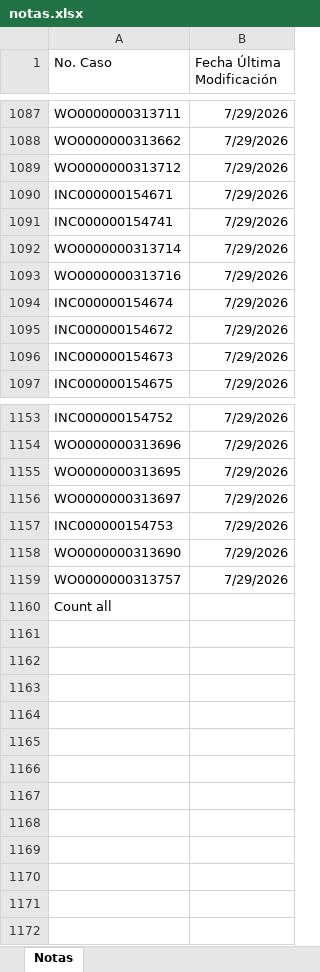
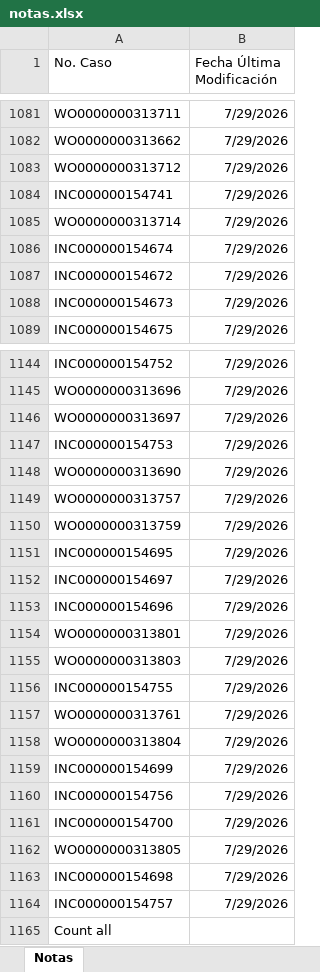
Before and after one commit to gersoncs/SPT, an Excel workbook: notas.xlsx, sheet Notas, drawn as a sheet; only a part is shown, gaps mark what is left out; values as stored, in another font and other column widths than the file's, no borders; removed rows and columns are numbered as before the commit, all else as after; the diff covers the shown part only; the diff names each change by its address in the sheet, - before the commit and + after, or states it on an @@ line.

```diff
--- a/notas.xlsx (sheet Notas)
+++ b/notas.xlsx (sheet Notas)
-row 1090: INC000000154671 | 7/29/2026
-row 1093: WO0000000313716 | 7/29/2026
-row 1155: WO0000000313695 | 7/29/2026
+row 1150: WO0000000313759 | 7/29/2026
+row 1151: INC000000154695 | 7/29/2026
+row 1152: INC000000154697 | 7/29/2026
+row 1153: INC000000154696 | 7/29/2026
+row 1154: WO0000000313801 | 7/29/2026
+row 1155: WO0000000313803 | 7/29/2026
+row 1156: INC000000154755 | 7/29/2026
+row 1157: WO0000000313761 | 7/29/2026
+row 1158: WO0000000313804 | 7/29/2026
+row 1159: INC000000154699 | 7/29/2026
+row 1160: INC000000154756 | 7/29/2026
+row 1161: INC000000154700 | 7/29/2026
+row 1162: WO0000000313805 | 7/29/2026
+row 1163: INC000000154698 | 7/29/2026
+row 1164: INC000000154757 | 7/29/2026
```
Also changed, not shown: 7 removed rows, 2 moved rows and 15 edited cells elsewhere in this sheet, datos.xlsx.
